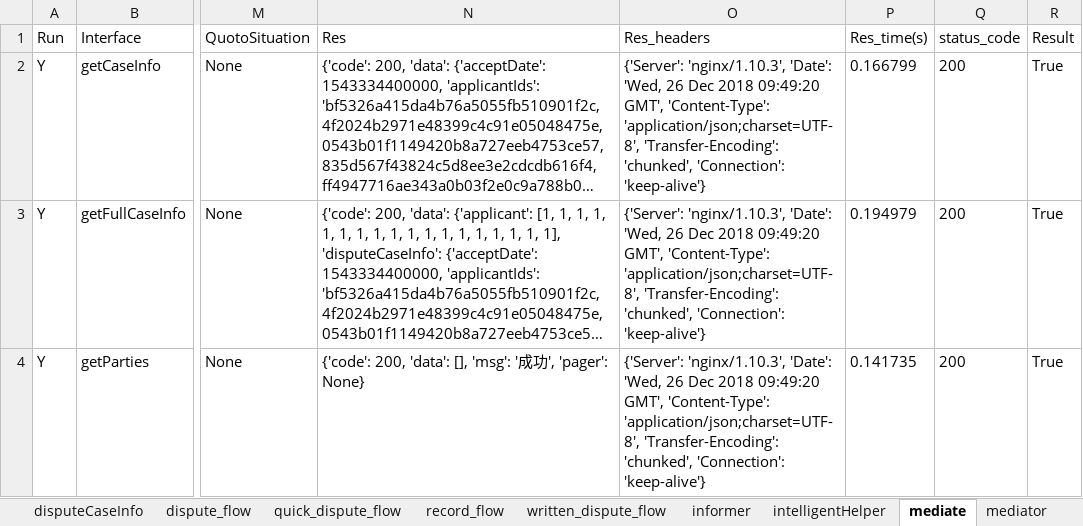
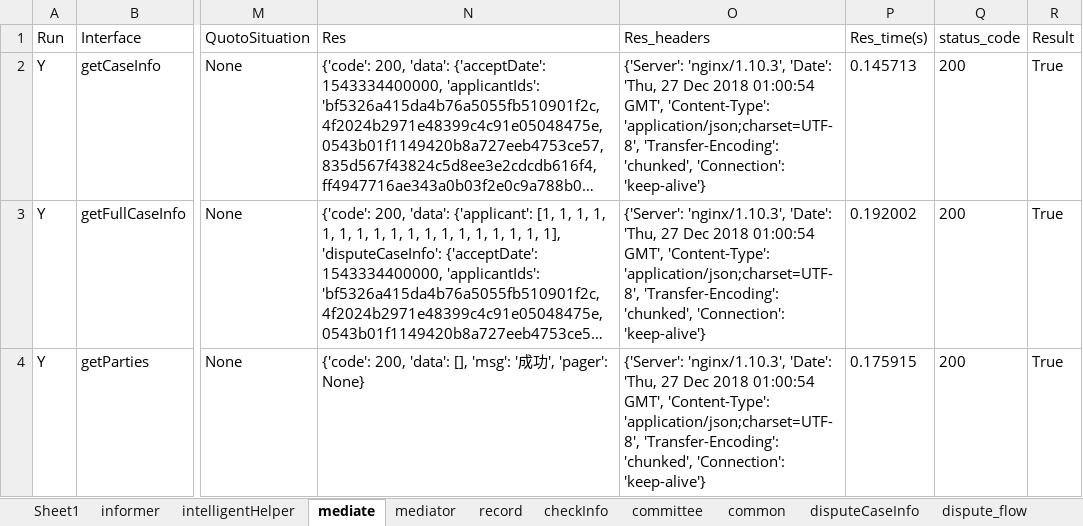
Before and after one commit to lqzk/AutoTest, an Excel workbook: InterfaceAuto/data/Intelligent_mediation_result.xlsx, sheet mediate, drawn as a sheet; only a part is shown, gaps mark what is left out; long unchanged cells end in …; values as stored, in another font and other column widths than the file's, no borders; the diff covers the shown part only; the diff names each change by its address in the sheet, - before the commit and + after, or states it on an @@ line.

```diff
--- a/InterfaceAuto/data/Intelligent_mediation_result.xlsx (sheet mediate)
+++ b/InterfaceAuto/data/Intelligent_mediation_result.xlsx (sheet mediate)
@@ sheet tab order changed: Sheet1 | informer | intelligentHelper | mediate | mediator | record | checkInfo | committee | common | disputeCaseInfo | dispute_flow @@
-O2:O4 (Res_headers): …'nginx/1.10.3', 'Date': 'Wed, 26 Dec 2018 09:49:20 GMT', 'Content-Type':…
+O2:O4 (Res_headers): …'nginx/1.10.3', 'Date': 'Thu, 27 Dec 2018 01:00:54 GMT', 'Content-Type':…
-P2 (Res_time(s)): 0.166799
+P2 (Res_time(s)): 0.145713
-P3 (Res_time(s)): 0.194979
+P3 (Res_time(s)): 0.192002
-P4 (Res_time(s)): 0.141735
+P4 (Res_time(s)): 0.175915
```
Also changed, not shown: 25 edited cells elsewhere in this sheet, sheet written_dispute_flow, sheet quick_dispute_flow, sheet dispute_flow, sheet record, sheet checkInfo, sheet disputeCaseInfo, 6 more sheets, InterfaceAuto/data/Intelligent_mediation.xlsx, InterfaceAuto/data/Intelligent_mediation_web_result.xlsx, 1 other file.
